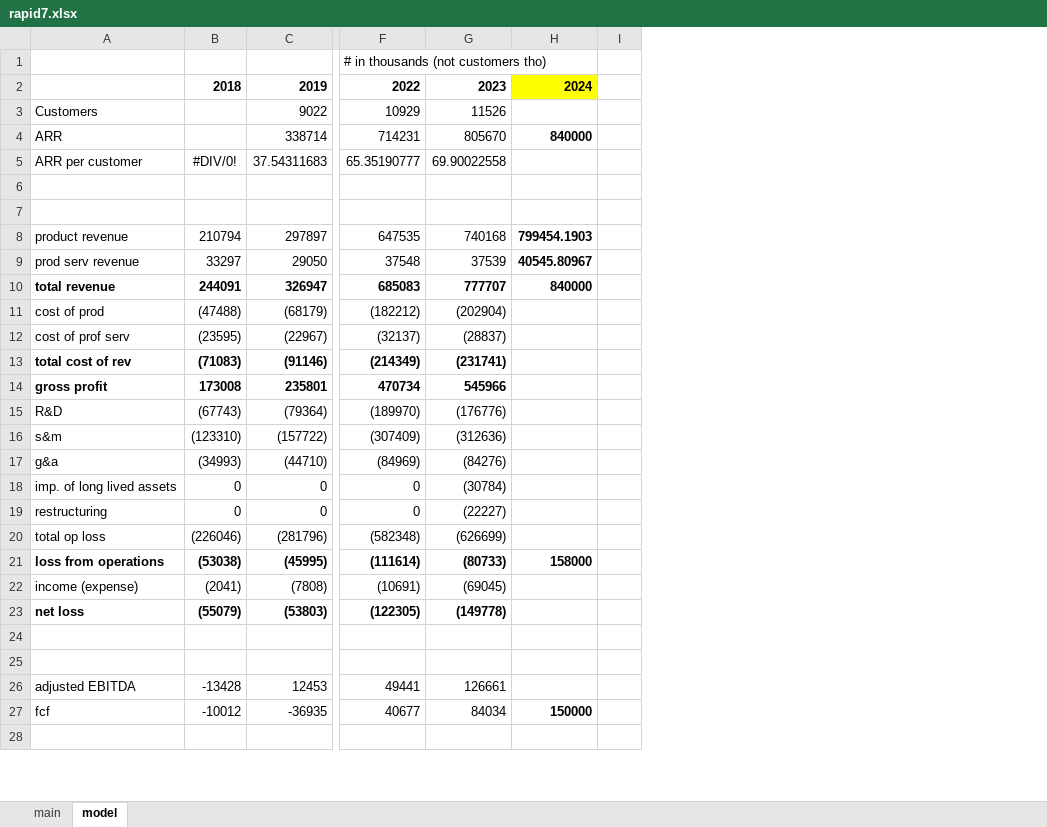
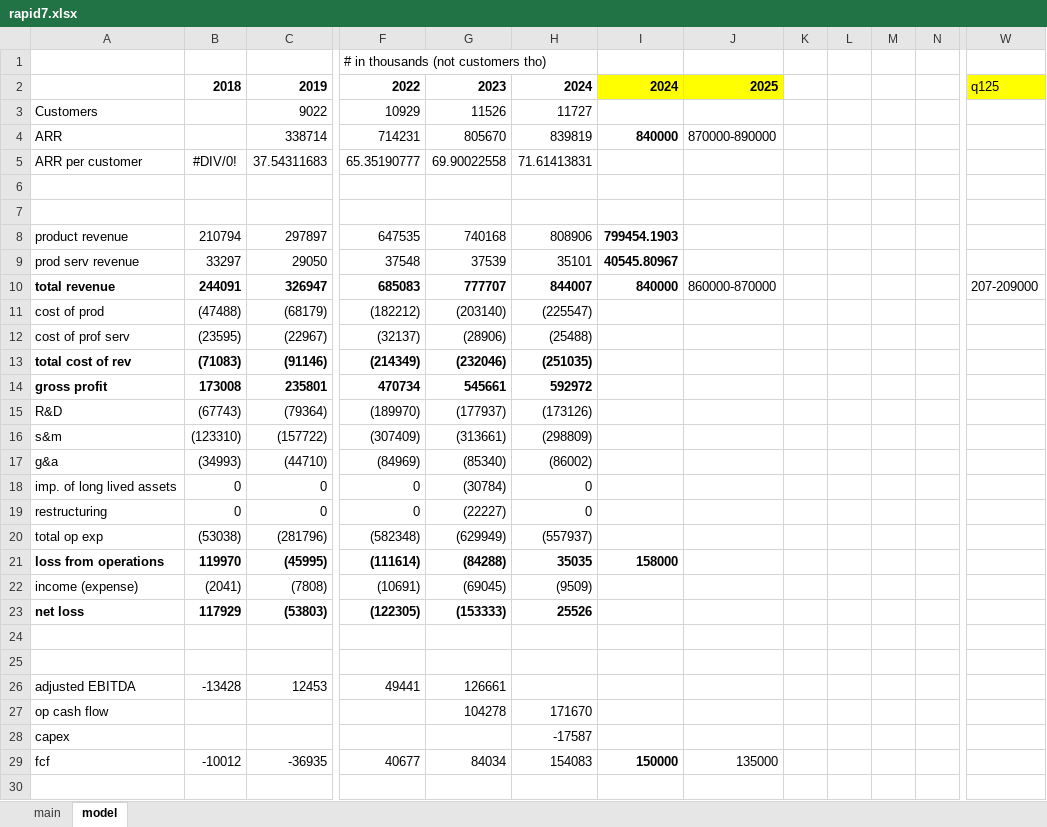
Before and after one commit to jacharles1/financialmodels, an Excel workbook: rapid7.xlsx, sheet model, drawn as a sheet; only a part is shown, gaps mark what is left out; values as stored, in another font and other column widths than the file's, no borders; charts and pictures not drawn; rows hold the shown columns only; the diff covers the shown part only; the diff names each change by its address in the sheet, - before the commit and + after, or states it on an @@ line.

```diff
--- a/rapid7.xlsx (sheet model)
+++ b/rapid7.xlsx (sheet model)
+column H, rows 2-23: 2024 | 11727 | 839819 | 71.61413831 |  |  | 808906 | 35101 | 844007 | (225547) | (25488) | (251035) | 592972 | (173126) | (298809) | (86002) | 0 | 0 | (557937) | 35035 | (9509) | 25526; row 29: 154083
+column J, rows 2-10: 2025 |  | 870000-890000 |  |  |  |  |  | 860000-870000; row 29: 135000
+column L, empty
+column M, empty
+column N, empty
+column W, rows 2-10: q125 |  |  |  |  |  |  |  | 207-209000
-G11: (202904)
+G11: (203140)
-G12: (28837)
+G12: (28906)
-G13: (231741)
+G13: (232046)
-G14: 545966
+G14: 545661
-G15: (176776)
+G15: (177937)
-G16: (312636)
+G16: (313661)
-G17: (84276)
+G17: (85340)
-A20: total op loss
+A20: total op exp
-B20: (226046)
+B20: (53038)
-G20: (626699)
+G20: (629949)
-B21: (53038)
+B21: 119970
-G21: (80733)
+G21: (84288)
-B23: (55079)
+B23: 117929
-G23: (149778)
+G23: (153333)
+row 27: op cash flow |  |  |  | 104278 | 171670
+row 28: capex |  |  |  |  | -17587
```
Also changed, not shown: 5 edited cells elsewhere in this sheet, sheet main, formulas that keep their value, charts or pictures, cybersecurity_stocks.xlsx, 1 other file.
